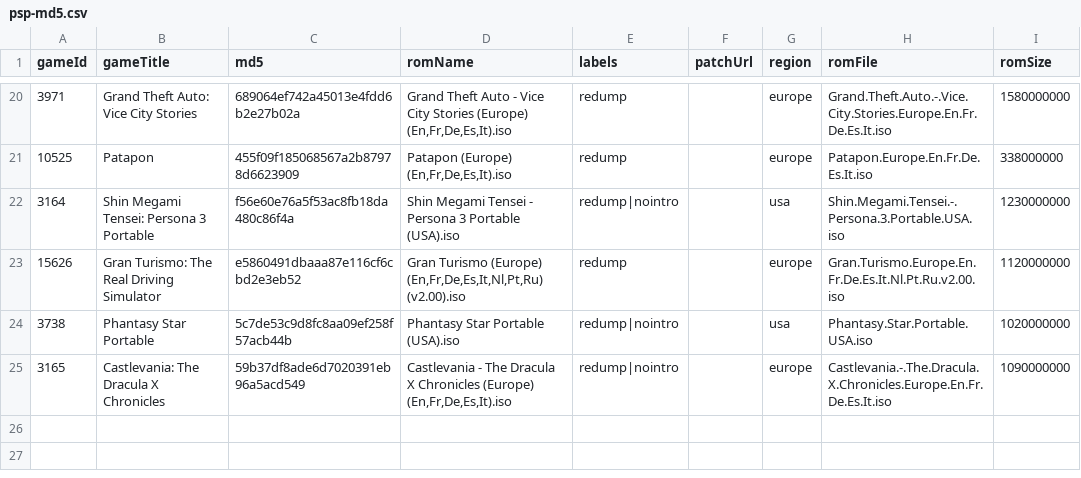
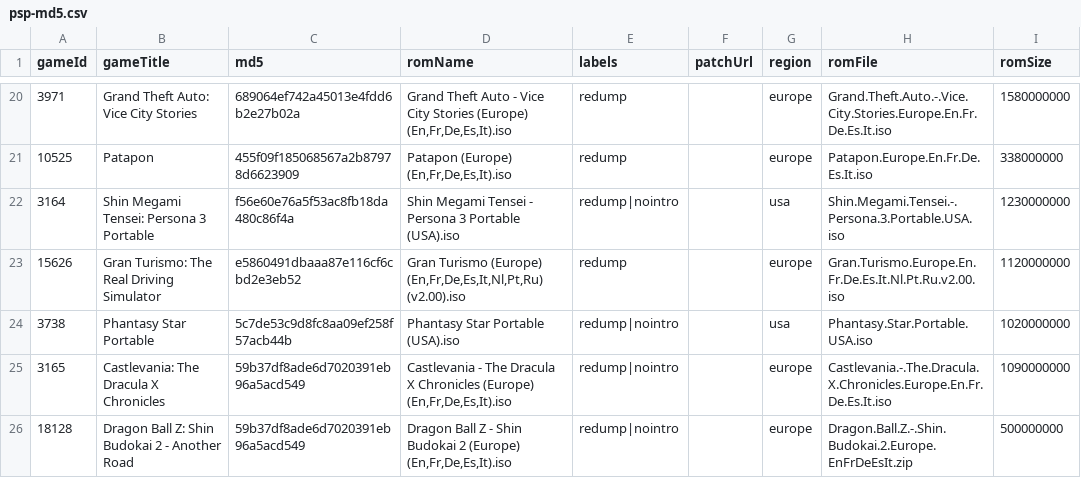
Before and after one commit to hoanghdtv/RetroHelper, a CSV file: output/psp-md5.csv, drawn as a sheet; only a part is shown, gaps mark what is left out.

```diff
--- a/output/psp-md5.csv
+++ b/output/psp-md5.csv
@@ -25 +25,2 @@ gameId,gameTitle,md5,romName,labels,patchUrl,region,romFile,romSize
 3165,Castlevania: The Dracula X Chronicles,59b37df8ade6d7020391eb96a5acd549,"Castlevania - The Dracula X Chronicles (Europe) (En,Fr,De,Es,It).iso",redump|nointro,,europe,Castlevania.-.The.Dracula.X.Chronicles.Europe.En.Fr.De.Es.It.iso,1090000000
+18128,Dragon Ball Z: Shin Budokai 2 - Another Road,59b37df8ade6d7020391eb96a5acd549,"Dragon Ball Z - Shin Budokai 2 (Europe) (En,Fr,De,Es,It).iso",redump|nointro,,europe,Dragon.Ball.Z.-.Shin.Budokai.2.Europe.EnFrDeEsIt.zip,500000000
```
Also changed, not shown: output/games-md5.csv, 3 other files.
